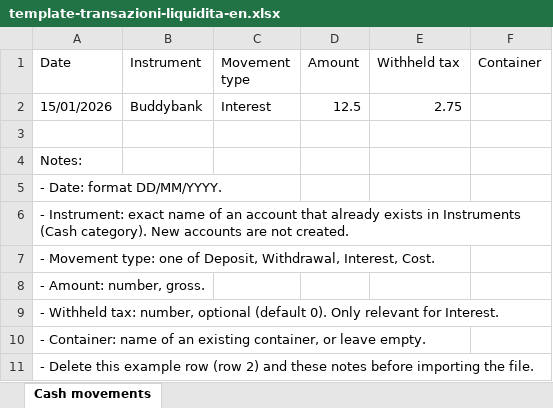
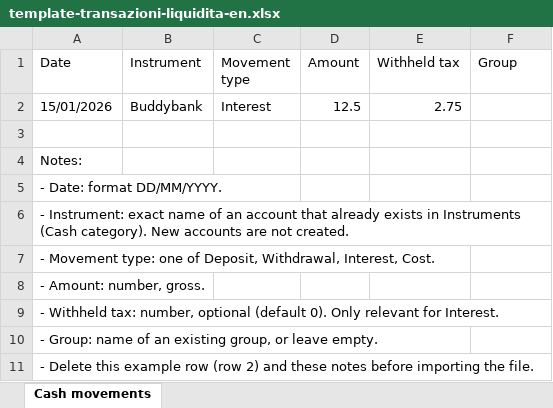
Before and after one commit to Masterikkar/investrick, an Excel workbook: public/template-transazioni-liquidita-en.xlsx, sheet Cash movements, drawn as a sheet; values as stored, in another font and other column widths than the file's, no borders; the diff names each change by its address in the sheet, - before the commit and + after, or states it on an @@ line.

```diff
--- a/public/template-transazioni-liquidita-en.xlsx (sheet Cash movements)
+++ b/public/template-transazioni-liquidita-en.xlsx (sheet Cash movements)
-F1: Container
+F1: Group
-A10 (Date): - Container: name of an existing container, or leave…
+A10 (Date): - Group: name of an existing group, or leave…
```
Also changed, not shown: public/template-transazioni-en.xlsx, public/template-transazioni-liquidita.xlsx, 3 other files.
